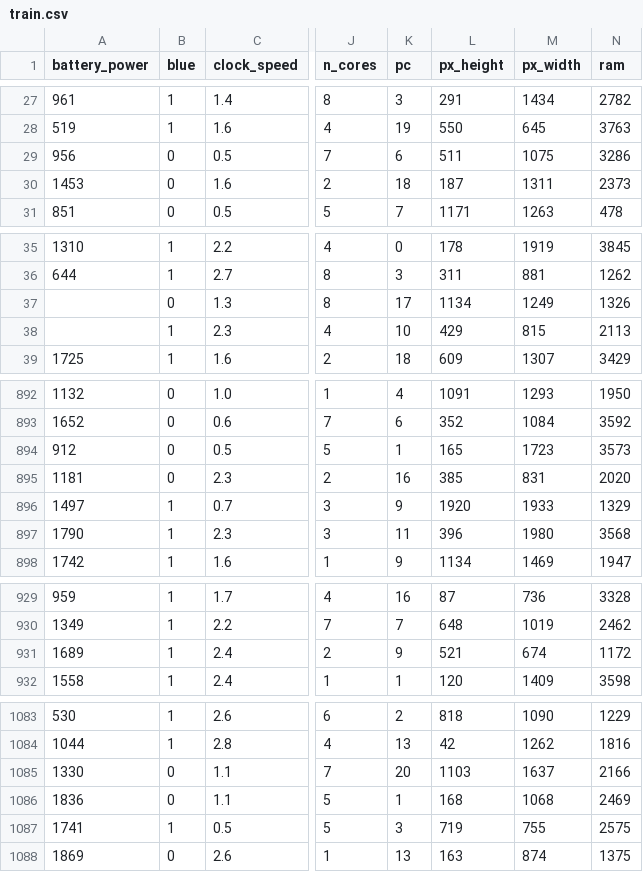
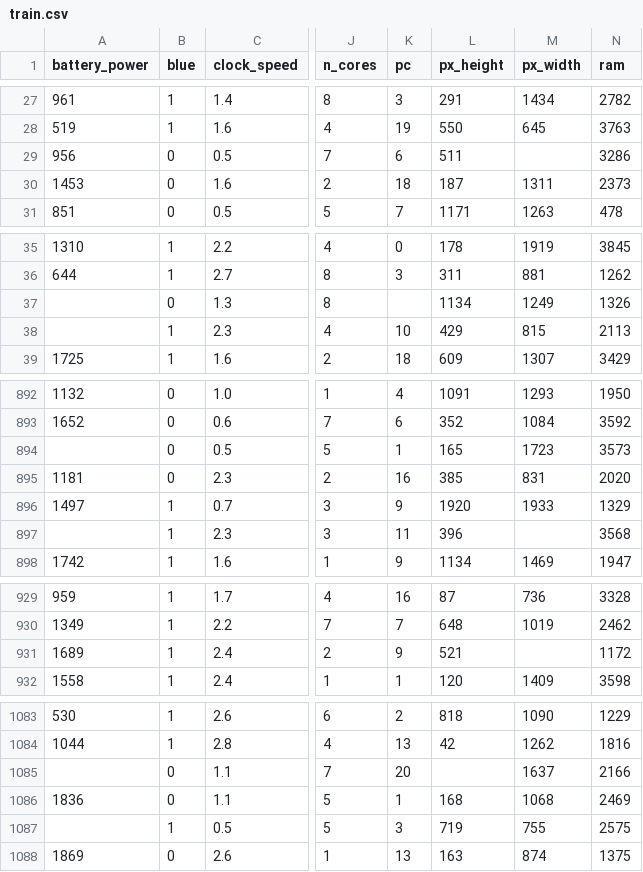
Before and after one commit to pratikg17neu/DS_6105, a CSV file: dataset/train.csv, drawn as a sheet; only a part is shown, gaps mark what is left out; the diff covers the shown part only; the diff names each change by its address in the sheet, - before the commit and + after, or states it on an @@ line.

Commit message:
Update train.csv

```diff
--- a/dataset/train.csv
+++ b/dataset/train.csv
-M29 (px_width): 1075
+M29 (px_width): (empty)
-K37 (pc): 17
+K37 (pc): (empty)
-A894 (battery_power): 912
+A894 (battery_power): (empty)
-A897 (battery_power): 1790
+A897 (battery_power): (empty)
-M897 (px_width): 1980
+M897 (px_width): (empty)
-M931 (px_width): 674
+M931 (px_width): (empty)
-A1085 (battery_power): 1330
+A1085 (battery_power): (empty)
-L1085 (px_height): 1103
+L1085 (px_height): (empty)
-A1087 (battery_power): 1741
+A1087 (battery_power): (empty)
```
Also changed, not shown: 2 edited cells elsewhere in this file.
